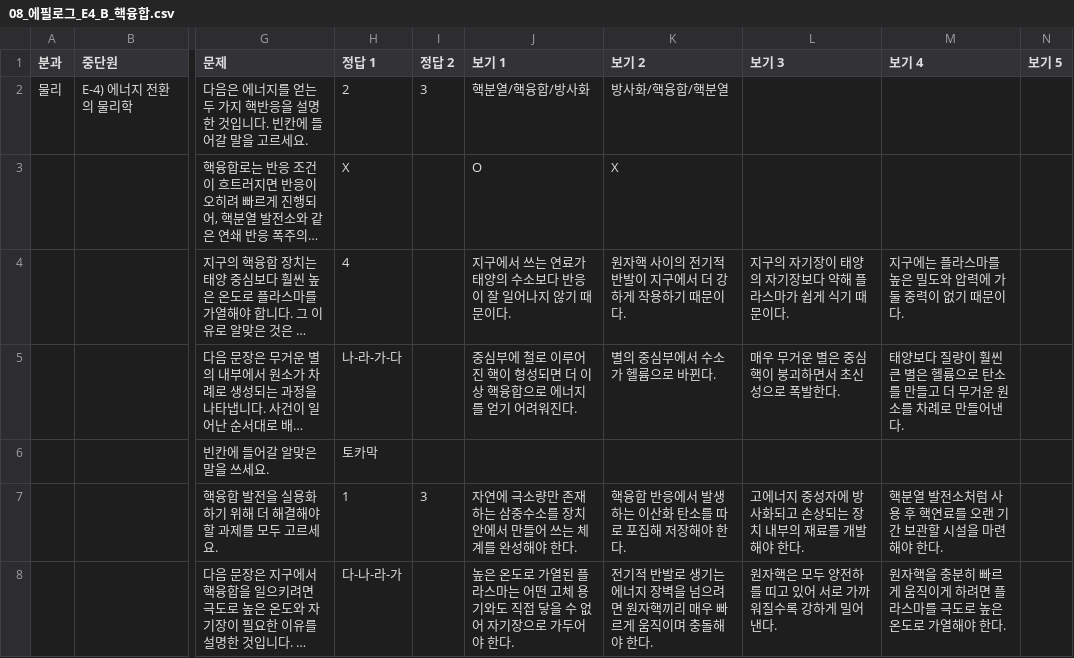
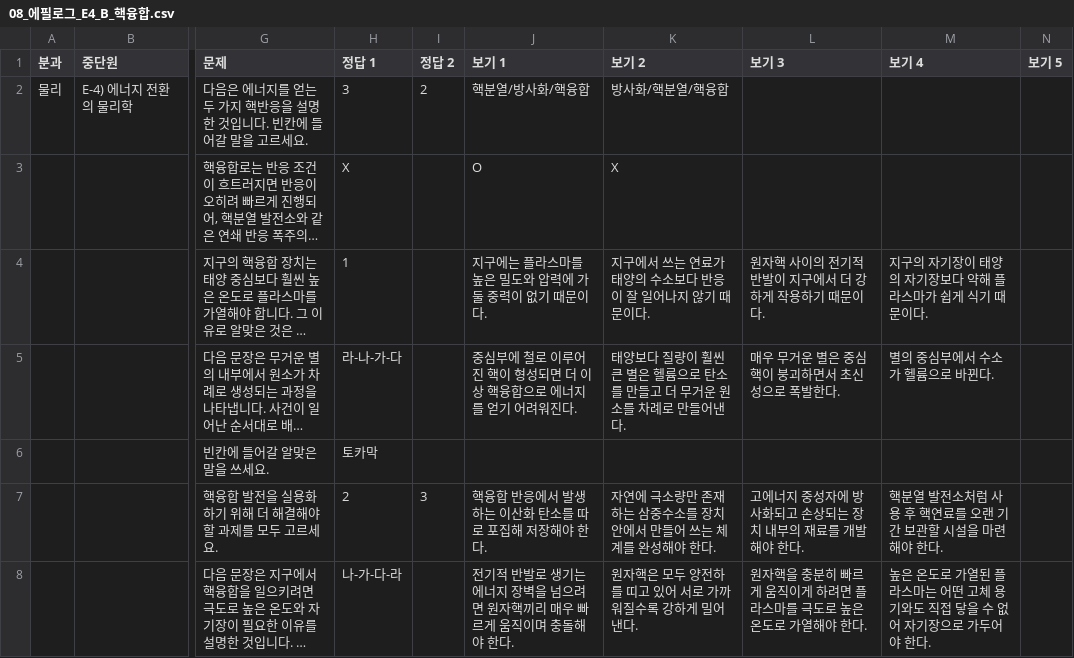
Before and after one commit to jmkim-sys/quiz, a CSV file: 산출물/퀴즈CSV/08_에필로그_E4_B_핵융합.csv, drawn as a sheet; only a part is shown, gaps mark what is left out; long unchanged cells end in …; the diff names each change by its address in the sheet, - before the commit and + after, or states it on an @@ line.

```diff
--- a/산출물/퀴즈CSV/08_에필로그_E4_B_핵융합.csv
+++ b/산출물/퀴즈CSV/08_에필로그_E4_B_핵융합.csv
-H2 (정답 1): 2
+H2 (정답 1): 3
-I2 (정답 2): 3
+I2 (정답 2): 2
-J2 (보기 1): 핵분열/핵융합/방사화
+J2 (보기 1): 핵분열/방사화/핵융합
-K2 (보기 2): 방사화/핵융합/핵분열
+K2 (보기 2): 방사화/핵분열/핵융합
-H4 (정답 1): 4
+H4 (정답 1): 1
-J4 (보기 1): 지구에서 쓰는 연료가 태양의 수소보다 반응이 잘 일어나지 않기 때문이다.
+J4 (보기 1): 지구에는 플라스마를 높은 밀도와 압력에 가둘 중력이 없기 때문이다.
-K4 (보기 2): 원자핵 사이의 전기적 반발이 지구에서 더 강하게 작용하기 때문이다.
+K4 (보기 2): 지구에서 쓰는 연료가 태양의 수소보다 반응이 잘 일어나지 않기 때문이다.
-L4 (보기 3): 지구의 자기장이 태양의 자기장보다 약해 플라스마가 쉽게 식기 때문이다.
+L4 (보기 3): 원자핵 사이의 전기적 반발이 지구에서 더 강하게 작용하기 때문이다.
-M4 (보기 4): 지구에는 플라스마를 높은 밀도와 압력에 가둘 중력이 없기 때문이다.
+M4 (보기 4): 지구의 자기장이 태양의 자기장보다 약해 플라스마가 쉽게 식기 때문이다.
-H5 (정답 1): 나-라-가-다
+H5 (정답 1): 라-나-가-다
-K5 (보기 2): 별의 중심부에서 수소가 헬륨으로 바뀐다.
+K5 (보기 2): 태양보다 질량이 훨씬 큰 별은 헬륨으로 탄소를 만들고 더 무거운 원소를 차례로 만들어낸다.
-M5 (보기 4): 태양보다 질량이 훨씬 큰 별은 헬륨으로 탄소를 만들고 더 무거운 원소를 차례로 만들어낸다.
+M5 (보기 4): 별의 중심부에서 수소가 헬륨으로 바뀐다.
-H7 (정답 1): 1
+H7 (정답 1): 2
-J7 (보기 1): 자연에 극소량만 존재하는 삼중수소를 장치 안에서 만들어 쓰는 체계를 완성해야 한다.
+J7 (보기 1): 핵융합 반응에서 발생하는 이산화 탄소를 따로 포집해 저장해야 한다.
-K7 (보기 2): 핵융합 반응에서 발생하는 이산화 탄소를 따로 포집해 저장해야 한다.
+K7 (보기 2): 자연에 극소량만 존재하는 삼중수소를 장치 안에서 만들어 쓰는 체계를 완성해야 한다.
-H8 (정답 1): 다-나-라-가
+H8 (정답 1): 나-가-다-라
-J8 (보기 1): 높은 온도로 가열된 플라스마는 어떤 고체 용기와도 직접 닿을 수 없어 자기장으로 가두어야 한다…
+J8 (보기 1): 전기적 반발로 생기는 에너지 장벽을 넘으려면 원자핵끼리 매우 빠르게 움직이며 충돌해야 한다…
-K8 (보기 2): 전기적 반발로 생기는 에너지 장벽을 넘으려면 원자핵끼리 매우 빠르게 움직이며 충돌해야 한다.
+K8 (보기 2): 원자핵은 모두 양전하를 띠고 있어 서로 가까워질수록 강하게 밀어낸다.
-L8 (보기 3): 원자핵은 모두 양전하를 띠고 있어 서로 가까워질수록 강하게 밀어낸다.
+L8 (보기 3): 원자핵을 충분히 빠르게 움직이게 하려면 플라스마를 극도로 높은 온도로 가열해야 한다.
-M8 (보기 4): 원자핵을 충분히 빠르게 움직이게 하려면 플라스마를 극도로 높은 온도로 가열해야 한다…
+M8 (보기 4): 높은 온도로 가열된 플라스마는 어떤 고체 용기와도 직접 닿을 수 없어 자기장으로 가두어야 한다…
```
Also changed, not shown: 산출물/퀴즈CSV/08_에필로그_E3_탄소순환의위기.csv, 산출물/퀴즈CSV/08_에필로그_E4_A_재생에너지.csv, 14 other files.
